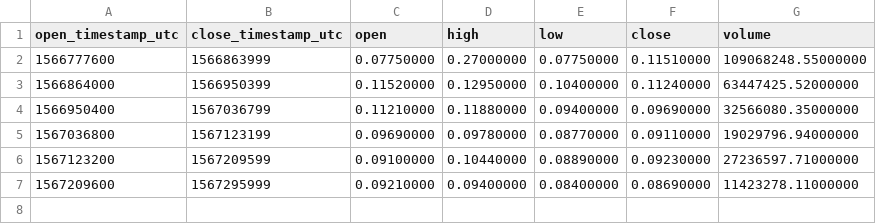
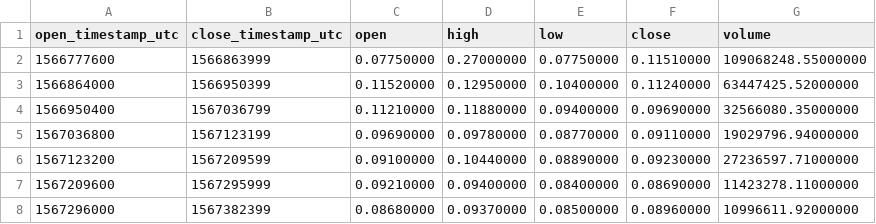
Before and after one commit to cryptobigbro/binance-PERLUSDT, a CSV file: binance-PERLUSDT-1d.csv, drawn as a sheet; the diff names each change by its address in the sheet, - before the commit and + after, or states it on an @@ line.

```diff
--- a/binance-PERLUSDT-1d.csv
+++ b/binance-PERLUSDT-1d.csv
+row 8: 1567296000 | 1567382399 | 0.08680000 | 0.09370000 | 0.08500000 | 0.08960000 | 10996611.92000000
```
Also changed, not shown: binance-PERLUSDT-1h.csv, 1 other file.
